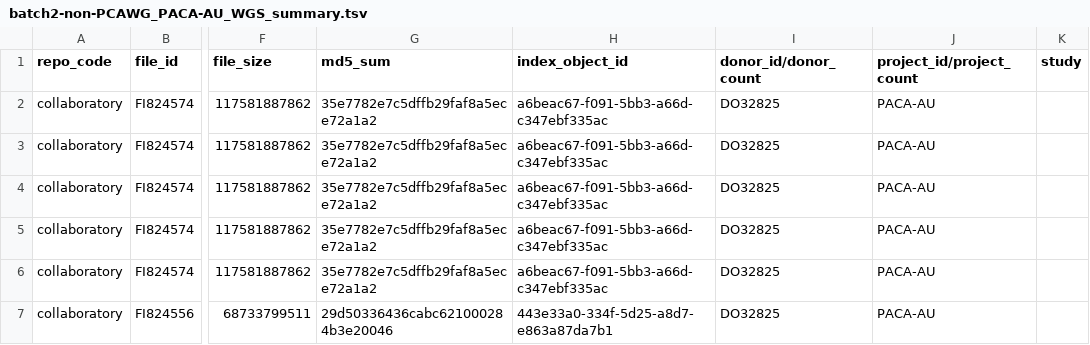
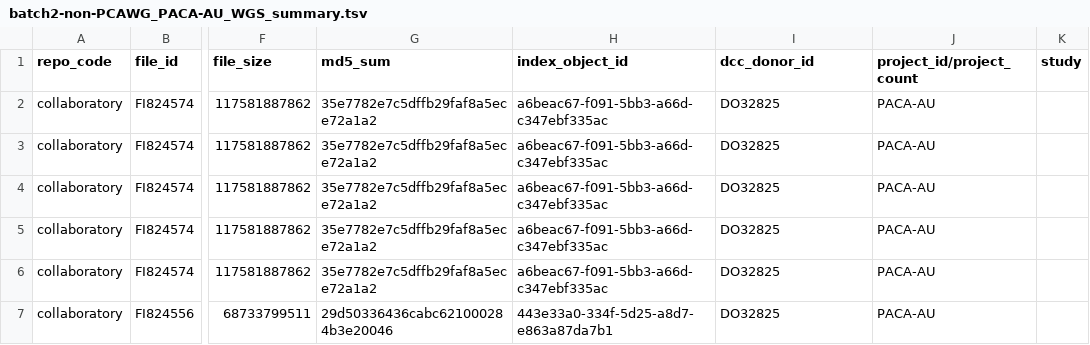
Before and after one commit to icgc-argo/argo-meta, a TSV file: icgc_song_payloads/APGI-AU/WGS/summary_tables/batch2-non-PCAWG_PACA-AU_WGS_summary.tsv, drawn as a sheet; only a part is shown, gaps mark what is left out; the diff names each change by its address in the sheet, - before the commit and + after, or states it on an @@ line.

```diff
--- a/icgc_song_payloads/APGI-AU/WGS/summary_tables/batch2-non-PCAWG_PACA-AU_WGS_summary.tsv
+++ b/icgc_song_payloads/APGI-AU/WGS/summary_tables/batch2-non-PCAWG_PACA-AU_WGS_summary.tsv
-I1: donor_id/donor_count
+I1: dcc_donor_id
```
Also changed, not shown: icgc_song_payloads/APGI-AU/WGS/summary_tables/batch1-PCAWG_PACA-AU_WGS_summary.tsv.
